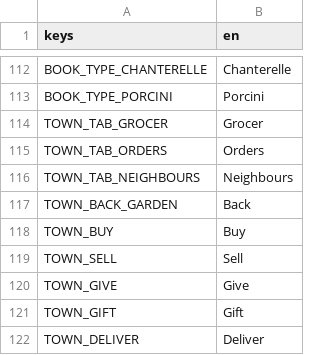
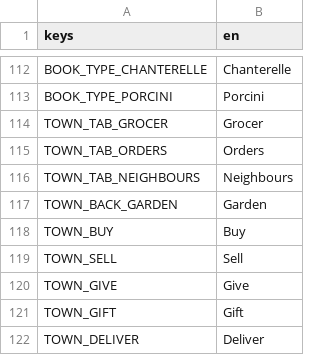
Before and after one commit to izzetemredemir/autumn-preserves, a CSV file: game/i18n/strings.csv, drawn as a sheet; only a part is shown, gaps mark what is left out.

Commit message:
feat(town): garden signpost, post office tab, bubbles in the picture band

```diff
--- a/game/i18n/strings.csv
+++ b/game/i18n/strings.csv
@@ -116,3 +116,3 @@ TOWN_TAB_ORDERS,Orders
 TOWN_TAB_NEIGHBOURS,Neighbours
-TOWN_BACK_GARDEN,Back
+TOWN_BACK_GARDEN,Garden
 TOWN_BUY,Buy
```
Also changed, not shown: game/i18n/strings_tr.csv, 11 other files.
